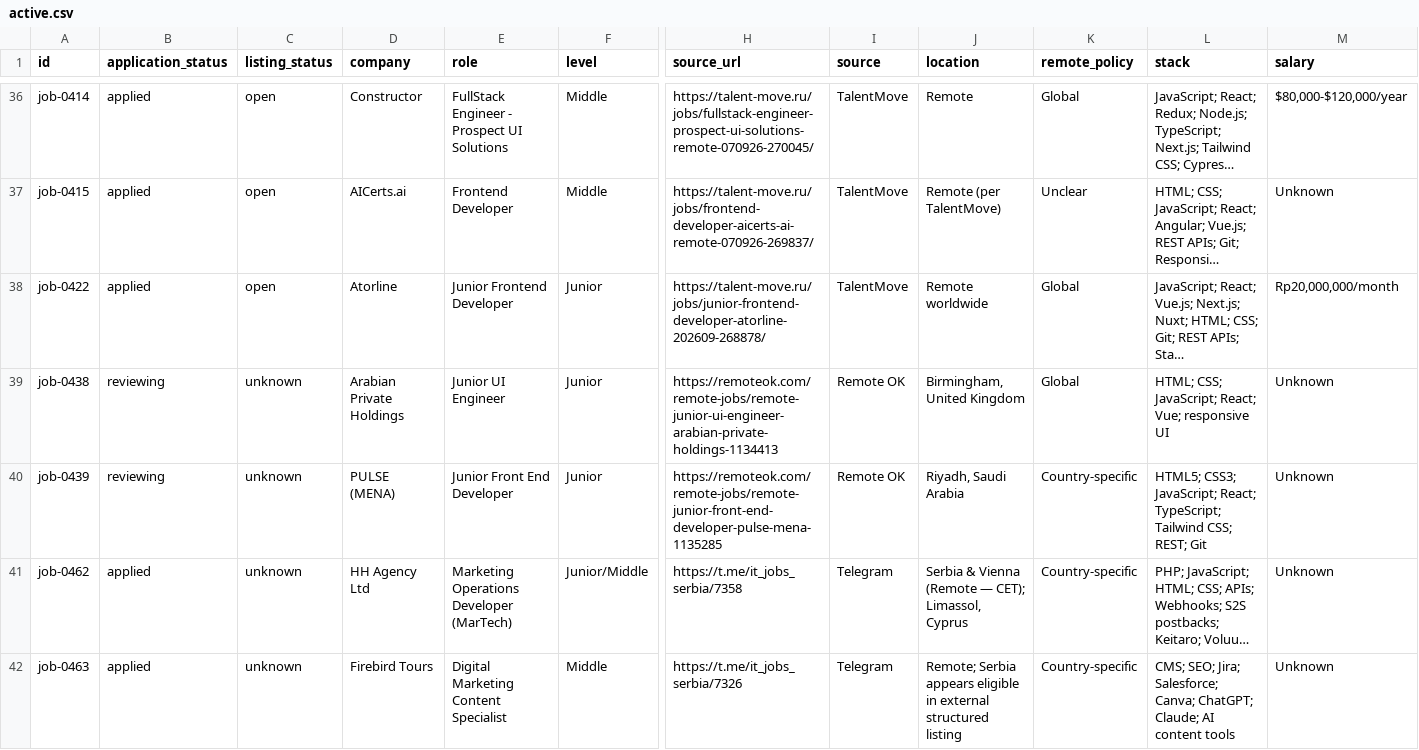
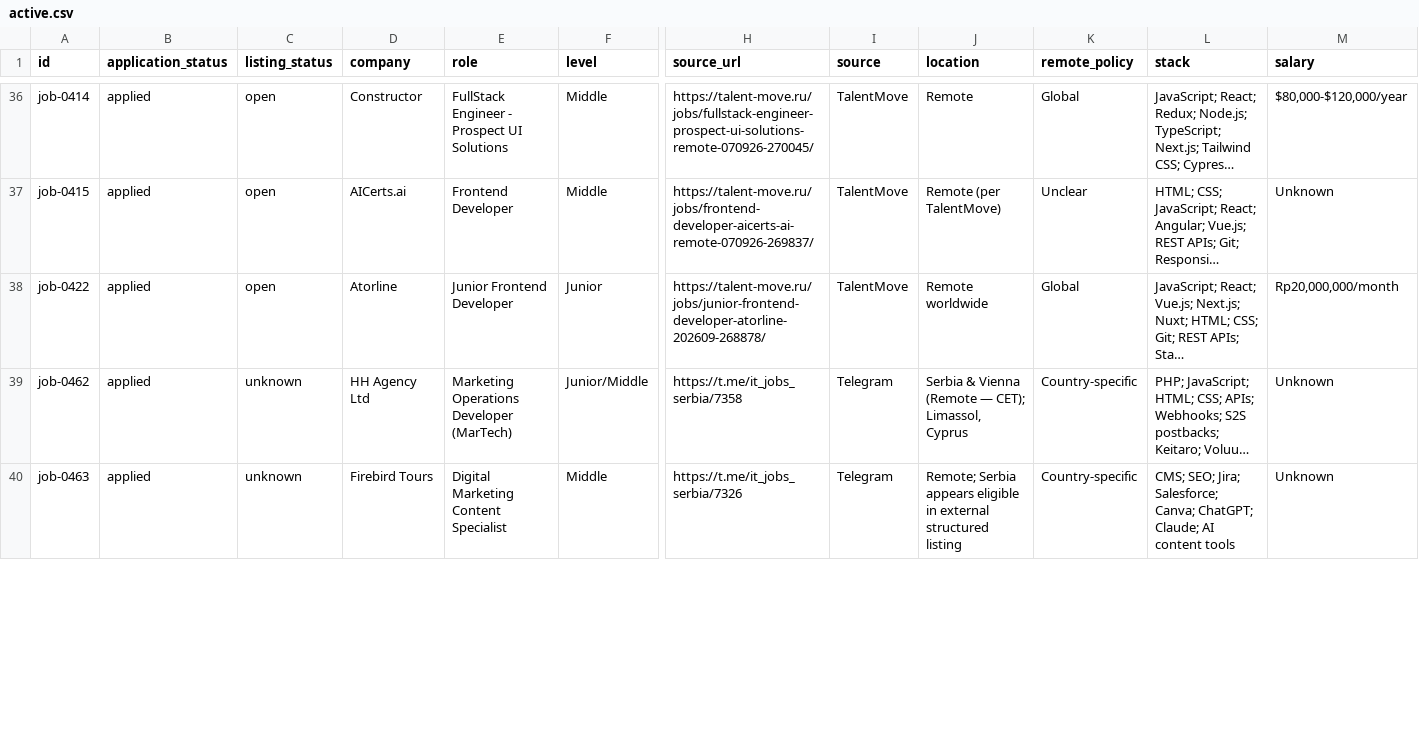
Before and after one commit to stupidkubik/job-searcher, a CSV file: data/index/active.csv, drawn as a sheet; only a part is shown, gaps mark what is left out; long unchanged cells end in …; rows hold the shown columns only; the diff covers the shown part only; the diff names each change by its address in the sheet, - before the commit and + after, or states it on an @@ line.

```diff
--- a/data/index/active.csv
+++ b/data/index/active.csv
-row 39: job-0438 | reviewing | unknown | Arabian Private Holdings | Junior UI Engineer | Junior | https://remoteok.com/remote-jobs/remote-junior-ui-engineer-arabian-private-holdings-1134413 | Remote OK | Birmingham, United Kingdom | Global | HTML; CSS; JavaScript; React; Vue; responsive UI | Unknown
-row 40: job-0439 | reviewing | unknown | PULSE (MENA) | Junior Front End Developer | Junior | https://remoteok.com/remote-jobs/remote-junior-front-end-developer-pulse-mena-1135285 | Remote OK | Riyadh, Saudi Arabia | Country-specific | HTML5; CSS3; JavaScript; React; TypeScript; Tailwind CSS; REST; Git | Unknown
```
Also changed, not shown: 1 removed row and 3 edited cells elsewhere in this file, data/index/known.tsv, data/jobs.csv, 2 other files.
